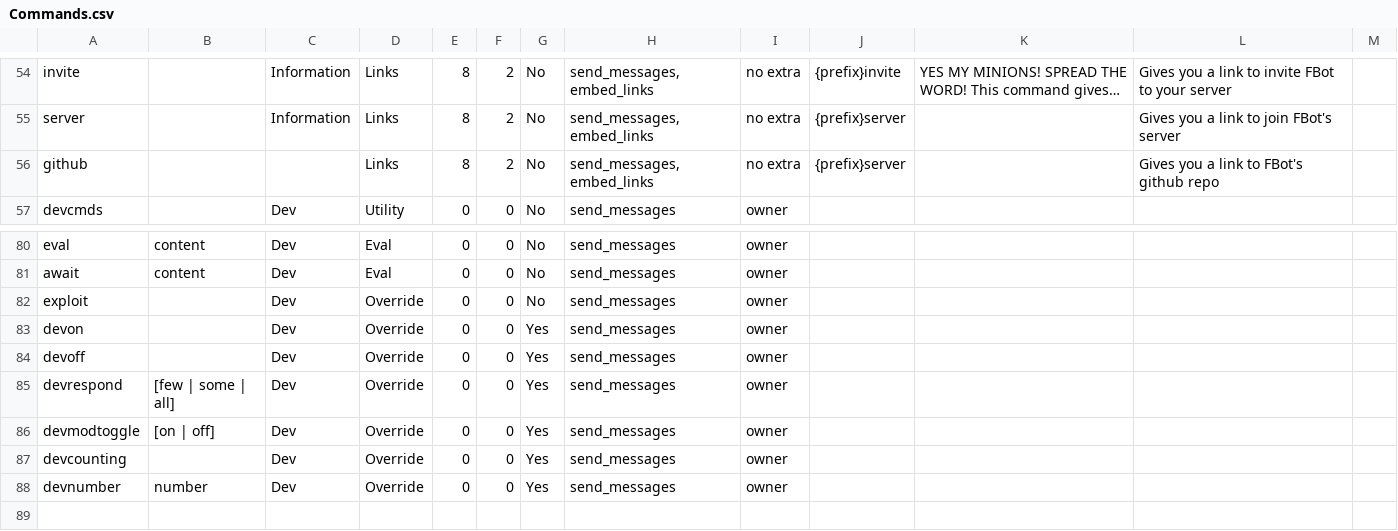
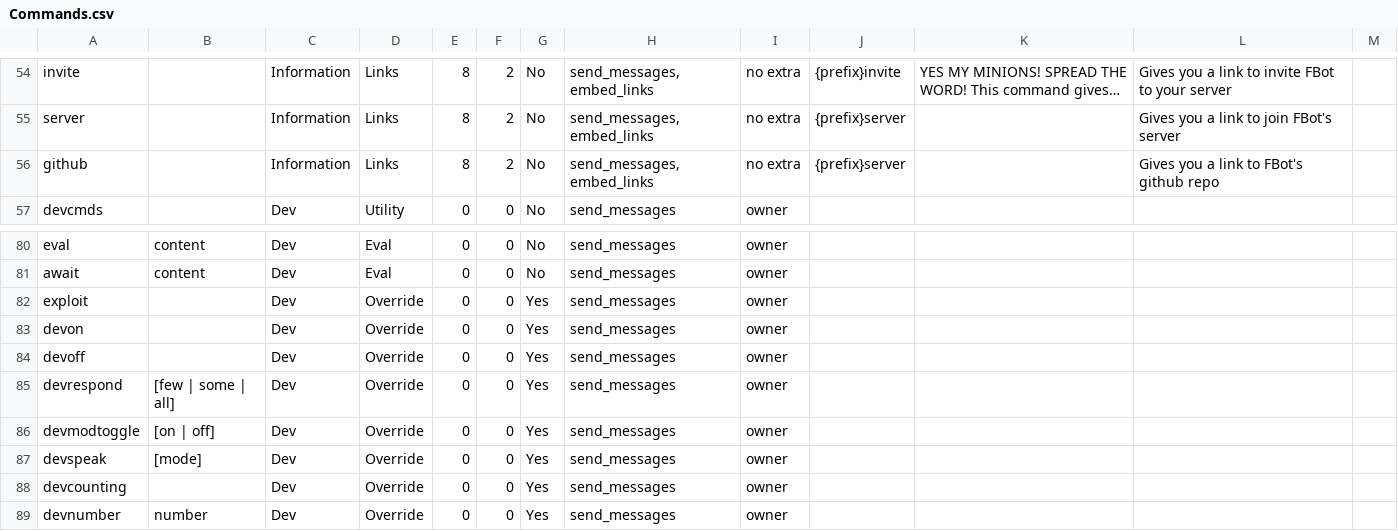
Before and after one commit to judev1/FBot, a CSV file: data/CSVs/Commands.csv, drawn as a sheet; only a part is shown, gaps mark what is left out; long unchanged cells end in …; the diff names each change by its address in the sheet, - before the commit and + after, or states it on an @@ line.

Commit message:
Added devspeak + minor fixes

```diff
--- a/data/CSVs/Commands.csv
+++ b/data/CSVs/Commands.csv
-C56: (empty)
+C56: Information
-G82: No
+G82: Yes
+row 87: devspeak | [mode] | Dev | Override | 0 | 0 | Yes | send_messages | owner
```
Also changed, not shown: 2 other files.
